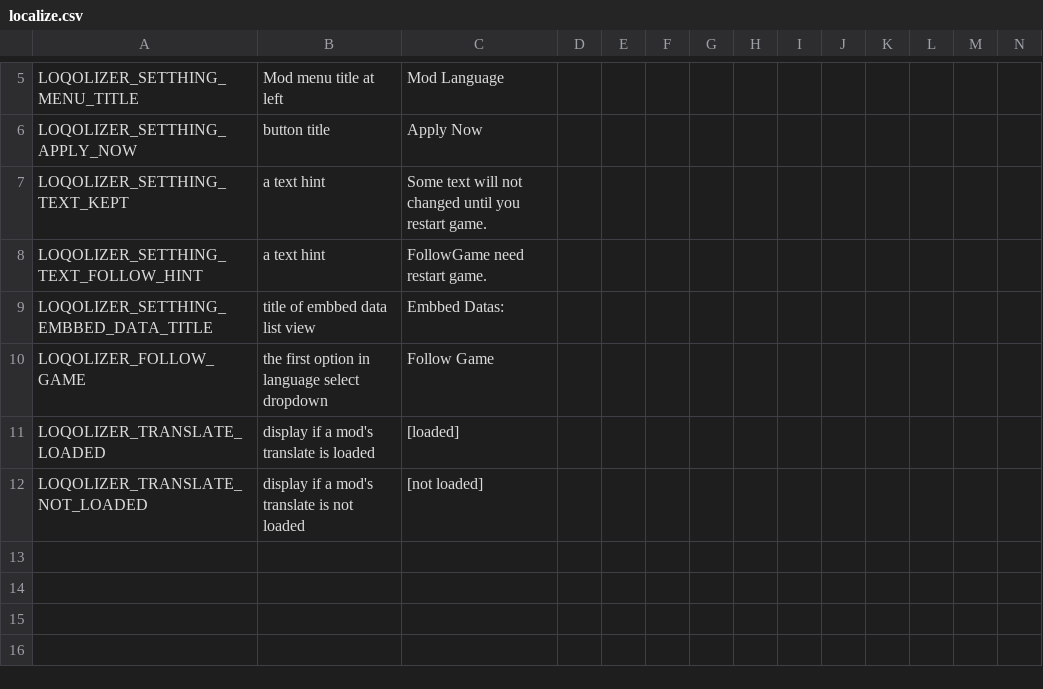
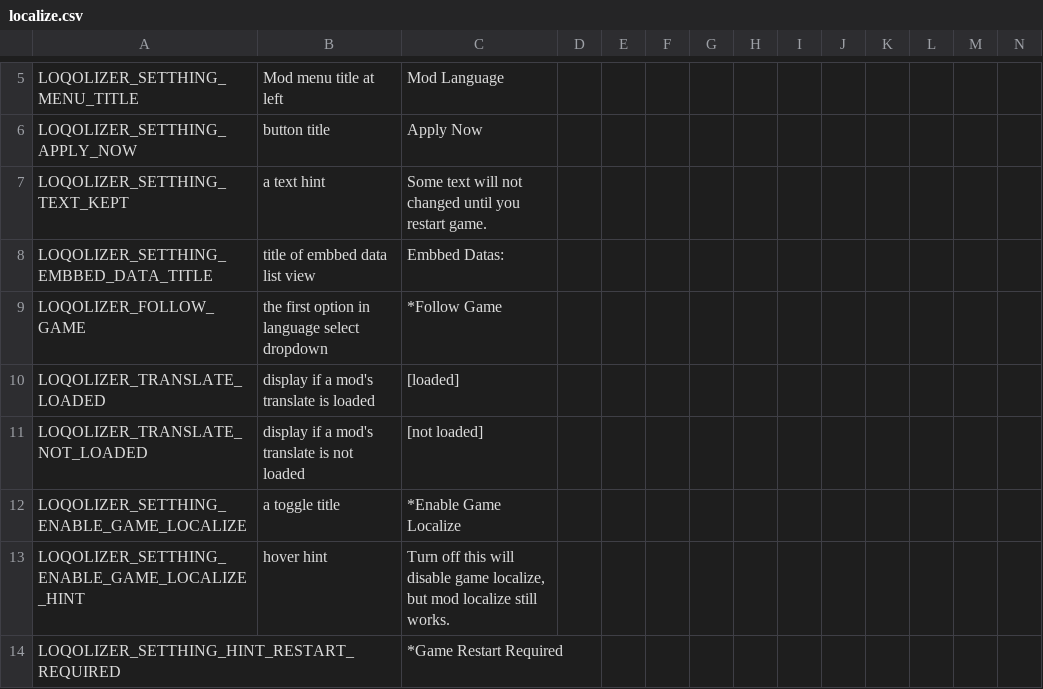
Before and after one commit to BeatSaberCN/Loqolizer, a CSV file: localize.csv, drawn as a sheet; only a part is shown, gaps mark what is left out; removed rows and columns are numbered as before the commit, all else as after; rows hold the shown columns only; the diff names each change by its address in the sheet, - before the commit and + after, or states it on an @@ line.

Commit message:
add more game localize things

```diff
--- a/localize.csv
+++ b/localize.csv
-row 8: LOQOLIZER_SETTHING_TEXT_FOLLOW_HINT | a text hint | FollowGame need restart game.
-C9: Follow Game
+C9: *Follow Game
+row 12: LOQOLIZER_SETTHING_ENABLE_GAME_LOCALIZE | a toggle title | *Enable Game Localize
+row 13: LOQOLIZER_SETTHING_ENABLE_GAME_LOCALIZE_HINT | hover hint | Turn off this will disable game localize, but mod localize still works.
+row 14: LOQOLIZER_SETTHING_HINT_RESTART_REQUIRED |  | *Game Restart Required
```
Also changed, not shown: 5 other files.
